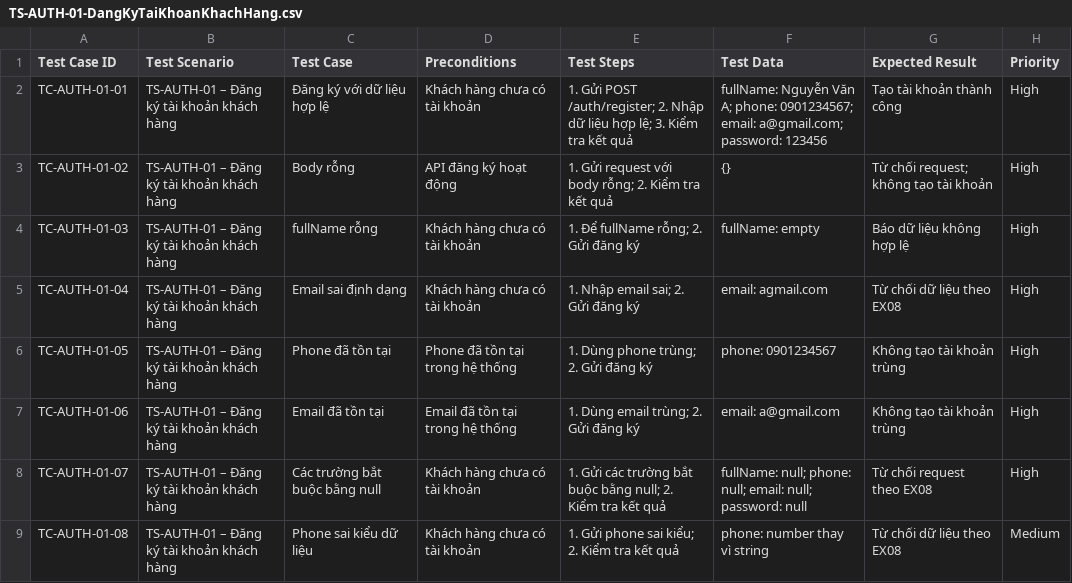
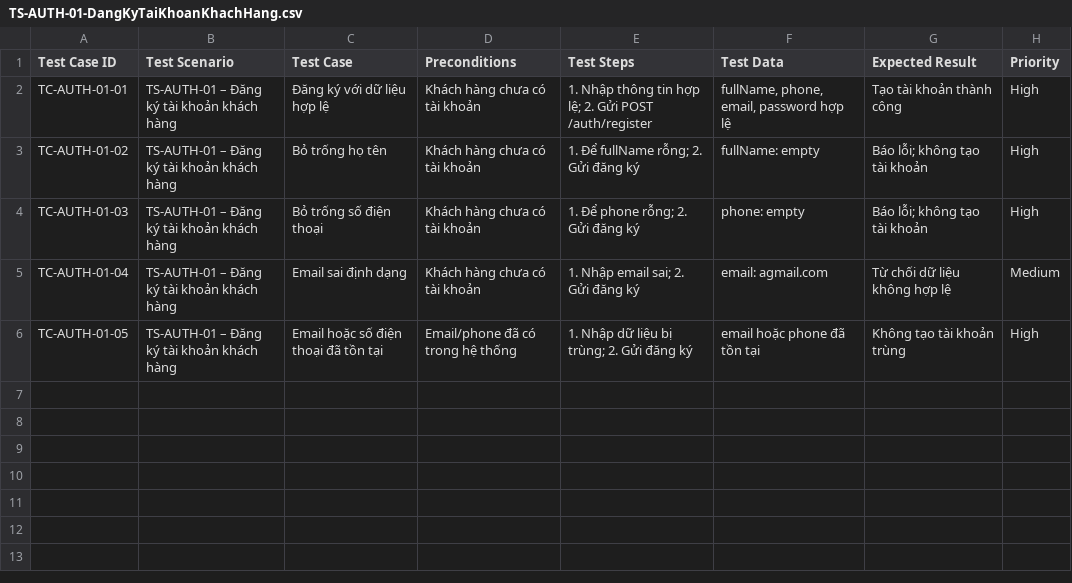
Before and after one commit to TrinhLoi05/23648141_TrinhDangLoi_Cabsystem, a CSV file: Test Cases/TS-AUTH-01-DangKyTaiKhoanKhachHang.csv, drawn as a sheet.

Commit message:
Update TS-AUTH-01-DangKyTaiKhoanKhachHang.csv

```diff
--- a/Test Cases/TS-AUTH-01-DangKyTaiKhoanKhachHang.csv
+++ b/Test Cases/TS-AUTH-01-DangKyTaiKhoanKhachHang.csv
@@ -1,9 +1,6 @@
 "Test Case ID","Test Scenario","Test Case","Preconditions","Test Steps","Test Data","Expected Result","Priority"
-"TC-AUTH-01-01","TS-AUTH-01 – Đăng ký tài khoản khách hàng","Đăng ký với dữ liệu hợp lệ","Khách hàng chưa có tài khoản","1. Gửi POST /auth/register; 2. Nhập dữ liệu hợp lệ; 3. Kiểm tra kết quả","fullName: Nguyễn Văn A; phone: 0901234567; email: a@gmail.com; password: 123456","Tạo tài khoản thành công","High"
-"TC-AUTH-01-02","TS-AUTH-01 – Đăng ký tài khoản khách hàng","Body rỗng","API đăng ký hoạt động","1. Gửi request với body rỗng; 2. Kiểm tra kết quả","{}","Từ chối request; không tạo tài khoản","High"
-"TC-AUTH-01-03","TS-AUTH-01 – Đăng ký tài khoản khách hàng","fullName rỗng","Khách hàng chưa có tài khoản","1. Để fullName rỗng; 2. Gửi đăng ký","fullName: empty","Báo dữ liệu không hợp lệ","High"
-"TC-AUTH-01-04","TS-AUTH-01 – Đăng ký tài khoản khách hàng","Email sai định dạng","Khách hàng chưa có tài khoản","1. Nhập email sai; 2. Gửi đăng ký","email: agmail.com","Từ chối dữ liệu theo EX08","High"
-"TC-AUTH-01-05","TS-AUTH-01 – Đăng ký tài khoản khách hàng","Phone đã tồn tại","Phone đã tồn tại trong hệ thống","1. Dùng phone trùng; 2. Gửi đăng ký","phone: 0901234567","Không tạo tài khoản trùng","High"
-"TC-AUTH-01-06","TS-AUTH-01 – Đăng ký tài khoản khách hàng","Email đã tồn tại","Email đã tồn tại trong hệ thống","1. Dùng email trùng; 2. Gửi đăng ký","email: a@gmail.com","Không tạo tài khoản trùng","High"
-"TC-AUTH-01-07","TS-AUTH-01 – Đăng ký tài khoản khách hàng","Các trường bắt buộc bằng null","Khách hàng chưa có tài khoản","1. Gửi các trường bắt buộc bằng null; 2. Kiểm tra kết quả","fullName: null; phone: null; email: null; password: null","Từ chối request theo EX08","High"
-"TC-AUTH-01-08","TS-AUTH-01 – Đăng ký tài khoản khách hàng","Phone sai kiểu dữ liệu","Khách hàng chưa có tài khoản","1. Gửi phone sai kiểu; 2. Kiểm tra kết quả","phone: number thay vì string","Từ chối dữ liệu theo EX08","Medium"
+"TC-AUTH-01-01","TS-AUTH-01 – Đăng ký tài khoản khách hàng","Đăng ký với dữ liệu hợp lệ","Khách hàng chưa có tài khoản","1. Nhập thông tin hợp lệ; 2. Gửi POST /auth/register","fullName, phone, email, password hợp lệ","Tạo tài khoản thành công","High"
+"TC-AUTH-01-02","TS-AUTH-01 – Đăng ký tài khoản khách hàng","Bỏ trống họ tên","Khách hàng chưa có tài khoản","1. Để fullName rỗng; 2. Gửi đăng ký","fullName: empty","Báo lỗi; không tạo tài khoản","High"
+"TC-AUTH-01-03","TS-AUTH-01 – Đăng ký tài khoản khách hàng","Bỏ trống số điện thoại","Khách hàng chưa có tài khoản","1. Để phone rỗng; 2. Gửi đăng ký","phone: empty","Báo lỗi; không tạo tài khoản","High"
+"TC-AUTH-01-04","TS-AUTH-01 – Đăng ký tài khoản khách hàng","Email sai định dạng","Khách hàng chưa có tài khoản","1. Nhập email sai; 2. Gửi đăng ký","email: agmail.com","Từ chối dữ liệu không hợp lệ","Medium"
+"TC-AUTH-01-05","TS-AUTH-01 – Đăng ký tài khoản khách hàng","Email hoặc số điện thoại đã tồn tại","Email/phone đã có trong hệ thống","1. Nhập dữ liệu bị trùng; 2. Gửi đăng ký","email hoặc phone đã tồn tại","Không tạo tài khoản trùng","High"
```
